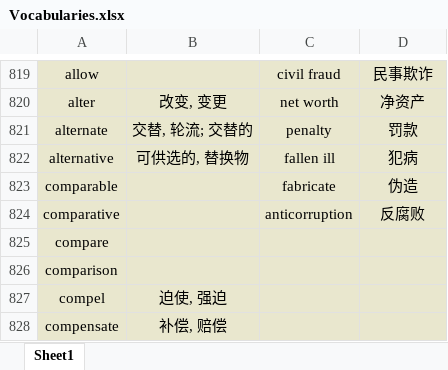
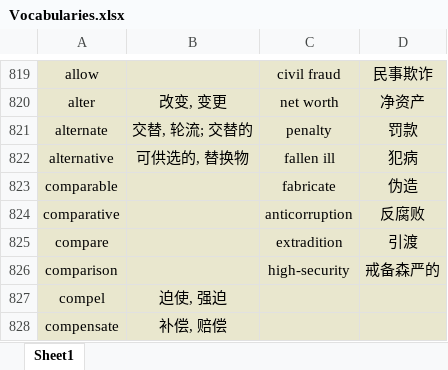
Before and after one commit to Favian096/LearningNotes, an Excel workbook: English/Vocabularies.xlsx, sheet Sheet1, drawn as a sheet; only a part is shown, gaps mark what is left out; values as stored, in another font and other column widths than the file's, no borders; the diff names each change by its address in the sheet, - before the commit and + after, or states it on an @@ line.

Commit message:
feat：daily vocabularies

```diff
--- a/English/Vocabularies.xlsx (sheet Sheet1)
+++ b/English/Vocabularies.xlsx (sheet Sheet1)
-C825: (empty)
+C825: extradition
-D825: (empty)
+D825: 引渡
-C826: (empty)
+C826: high-security
-D826: (empty)
+D826: 戒备森严的
```
